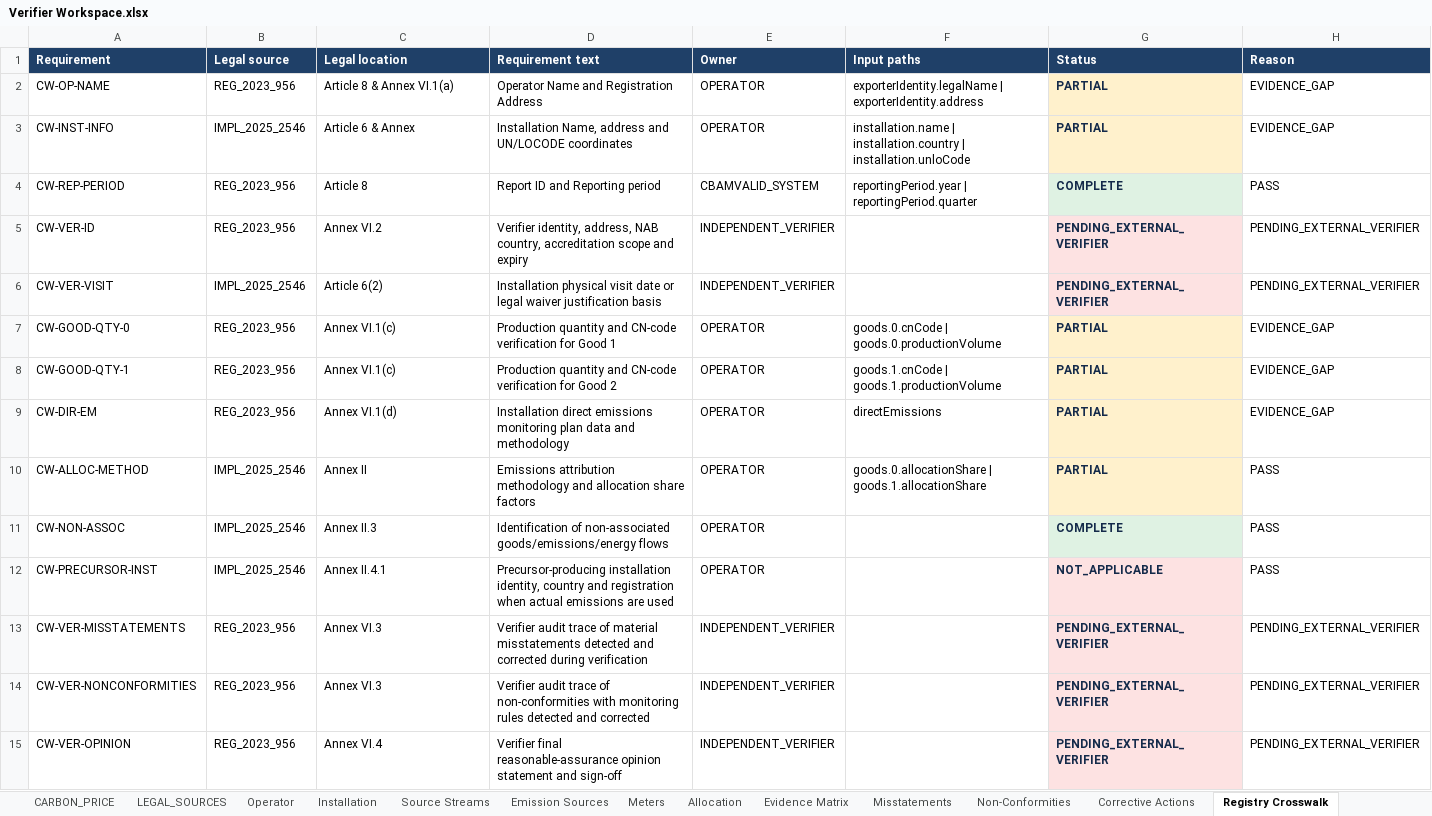
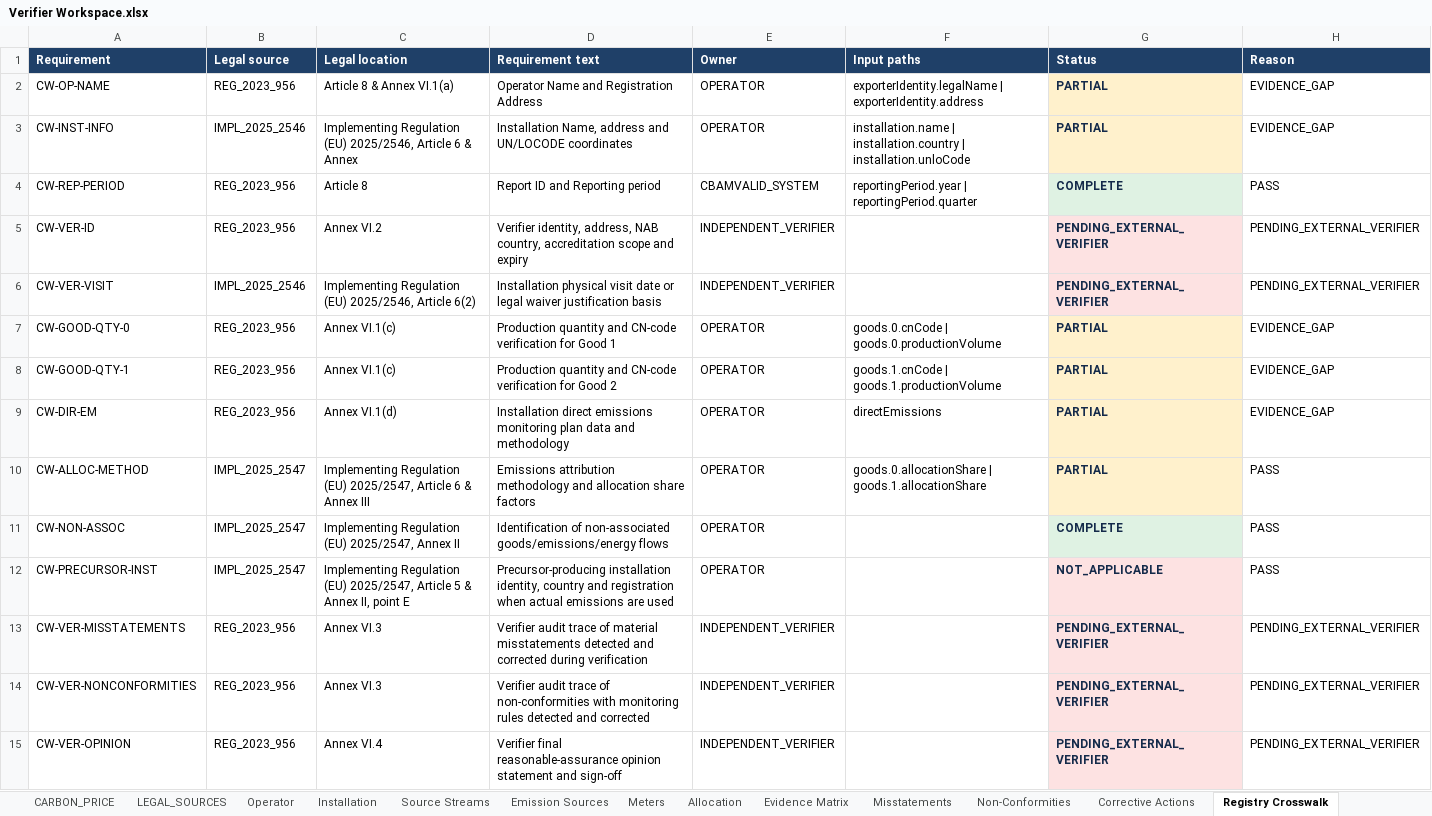
Before and after one commit to barisbagirlar-web/cbamvalid, an Excel workbook: artifacts/sample-v5/Verifier Workspace.xlsx, sheet Registry Crosswalk, drawn as a sheet; values as stored, in another font and other column widths than the file's, no borders; the diff names each change by its address in the sheet, - before the commit and + after, or states it on an @@ line.

```diff
--- a/artifacts/sample-v5/Verifier Workspace.xlsx (sheet Registry Crosswalk)
+++ b/artifacts/sample-v5/Verifier Workspace.xlsx (sheet Registry Crosswalk)
-C3 (Legal location): Article 6 & Annex
+C3 (Legal location): Implementing Regulation (EU) 2025/2546, Article 6 & Annex
-C6 (Legal location): Article 6(2)
+C6 (Legal location): Implementing Regulation (EU) 2025/2546, Article 6(2)
-B10:B12 (Legal source): IMPL_2025_2546
+B10:B12 (Legal source): IMPL_2025_2547
-C10 (Legal location): Annex II
+C10 (Legal location): Implementing Regulation (EU) 2025/2547, Article 6 & Annex III
-C11 (Legal location): Annex II.3
+C11 (Legal location): Implementing Regulation (EU) 2025/2547, Annex II
-C12 (Legal location): Annex II.4.1
+C12 (Legal location): Implementing Regulation (EU) 2025/2547, Article 5 & Annex II, point E
```
Also changed, not shown: sheet Registry Mapping, sheet Misstatements, sheet Corrective Actions, 5 other files.
